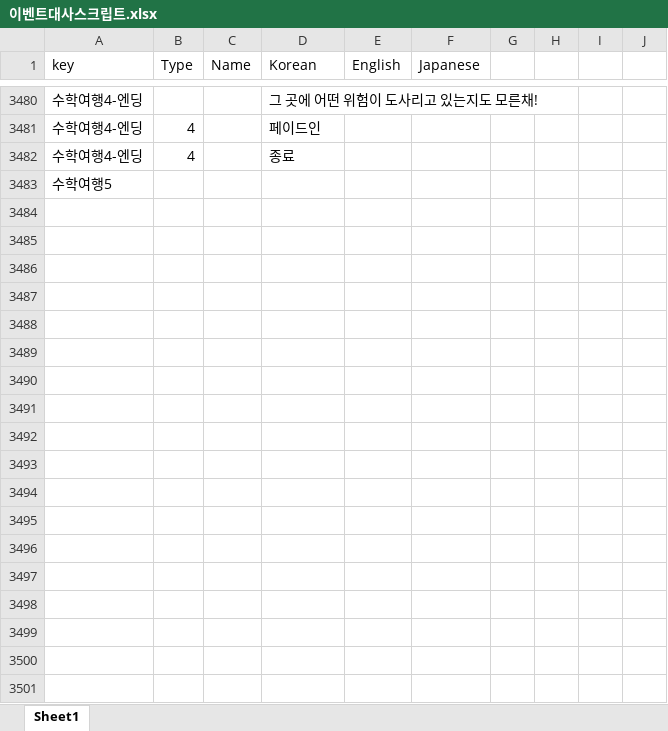
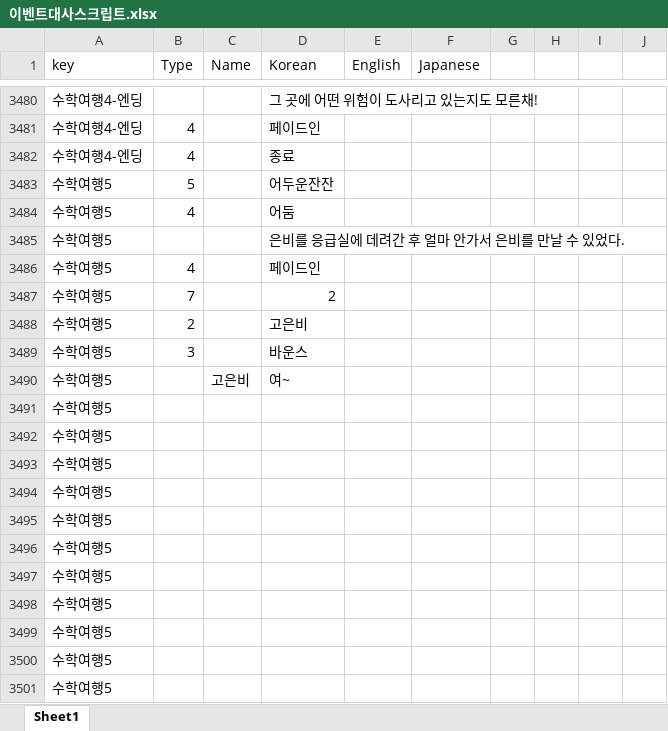
Before and after one commit to gtrash12/nerdgame, an Excel workbook: 이벤트대사스크립트.xlsx, sheet Sheet1, drawn as a sheet; only a part is shown, gaps mark what is left out; the shorter side is filled out with more unchanged rows; values as stored, in another font and other column widths than the file's, no borders; table styles not drawn; the diff covers the shown part only; the diff names each change by its address in the sheet, - before the commit and + after, or states it on an @@ line.

Commit message:
Update 이벤트대사스크립트.xlsx

```diff
--- a/이벤트대사스크립트.xlsx (sheet Sheet1)
+++ b/이벤트대사스크립트.xlsx (sheet Sheet1)
+row 3483: 수학여행5 | 5 |  | 어두운잔잔
+row 3484: 수학여행5 | 4 |  | 어둠
+row 3485: 수학여행5 |  |  | 은비를 응급실에 데려간 후 얼마 안가서 은비를 만날 수 있었다.
+row 3486: 수학여행5 | 4 |  | 페이드인
+row 3487: 수학여행5 | 7 |  | 2
+row 3488: 수학여행5 | 2 |  | 고은비
+row 3489: 수학여행5 | 3 |  | 바운스
+row 3490: 수학여행5 |  | 고은비 | 여~
+row 3491: 수학여행5
+row 3492: 수학여행5
+row 3493: 수학여행5
+row 3494: 수학여행5
+row 3495: 수학여행5
+row 3496: 수학여행5
+row 3497: 수학여행5
+row 3498: 수학여행5
+row 3499: 수학여행5
+row 3500: 수학여행5
+row 3501: 수학여행5
```
Also changed, not shown: 33 added rows elsewhere in this sheet.
